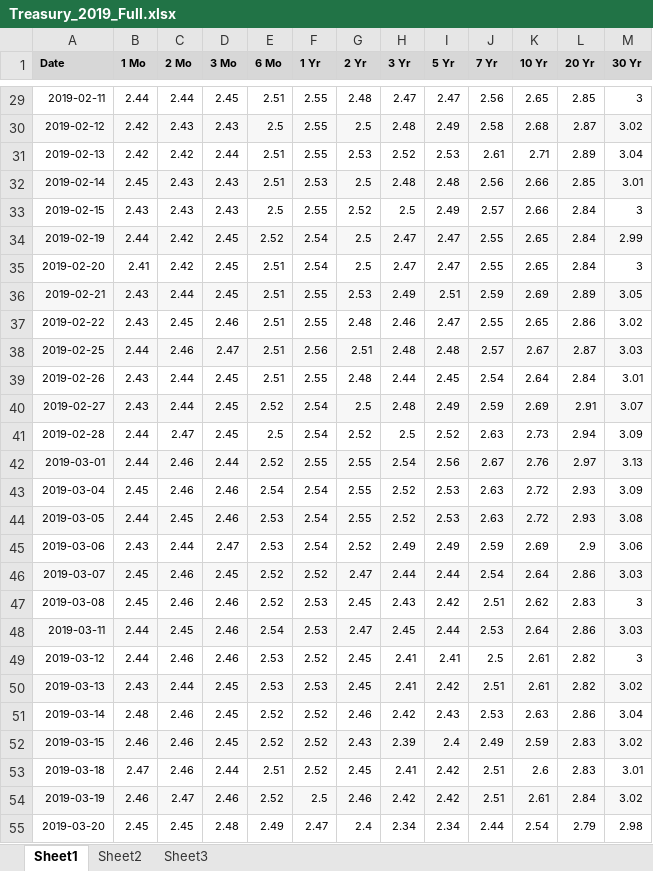
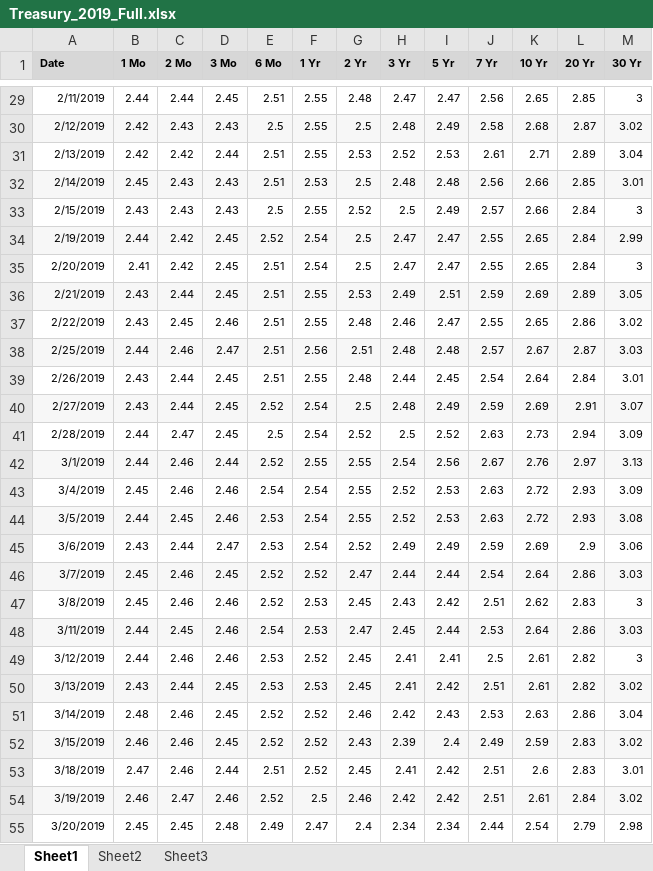
Before and after one commit to YizheZhang-Ervin/FinTech_FishGroup, an Excel workbook: Server/data/Treasury_2019_Full.xlsx, sheet Sheet1, drawn as a sheet; only a part is shown, gaps mark what is left out; values as stored, in another font and other column widths than the file's, no borders; the diff covers the shown part only; the diff names each change by its address in the sheet, - before the commit and + after, or states it on an @@ line.

```diff
--- a/Server/data/Treasury_2019_Full.xlsx (sheet Sheet1)
+++ b/Server/data/Treasury_2019_Full.xlsx (sheet Sheet1)
-A29 (Date): 2019-02-11
+A29 (Date): 2/11/2019
-A30 (Date): 2019-02-12
+A30 (Date): 2/12/2019
-A31 (Date): 2019-02-13
+A31 (Date): 2/13/2019
-A32 (Date): 2019-02-14
+A32 (Date): 2/14/2019
-A33 (Date): 2019-02-15
+A33 (Date): 2/15/2019
-A34 (Date): 2019-02-19
+A34 (Date): 2/19/2019
-A35 (Date): 2019-02-20
+A35 (Date): 2/20/2019
-A36 (Date): 2019-02-21
+A36 (Date): 2/21/2019
-A37 (Date): 2019-02-22
+A37 (Date): 2/22/2019
-A38 (Date): 2019-02-25
+A38 (Date): 2/25/2019
-A39 (Date): 2019-02-26
+A39 (Date): 2/26/2019
-A40 (Date): 2019-02-27
+A40 (Date): 2/27/2019
-A41 (Date): 2019-02-28
+A41 (Date): 2/28/2019
-A42 (Date): 2019-03-01
+A42 (Date): 3/1/2019
-A43 (Date): 2019-03-04
+A43 (Date): 3/4/2019
-A44 (Date): 2019-03-05
+A44 (Date): 3/5/2019
-A45 (Date): 2019-03-06
+A45 (Date): 3/6/2019
-A46 (Date): 2019-03-07
+A46 (Date): 3/7/2019
-A47 (Date): 2019-03-08
+A47 (Date): 3/8/2019
-A48 (Date): 2019-03-11
+A48 (Date): 3/11/2019
-A49 (Date): 2019-03-12
+A49 (Date): 3/12/2019
-A50 (Date): 2019-03-13
+A50 (Date): 3/13/2019
-A51 (Date): 2019-03-14
+A51 (Date): 3/14/2019
-A52 (Date): 2019-03-15
+A52 (Date): 3/15/2019
-A53 (Date): 2019-03-18
+A53 (Date): 3/18/2019
-A54 (Date): 2019-03-19
+A54 (Date): 3/19/2019
-A55 (Date): 2019-03-20
+A55 (Date): 3/20/2019
```
Also changed, not shown: 223 edited cells elsewhere in this sheet, Server/data/Treasury_2020_1To11.xlsx, 1 other file.
